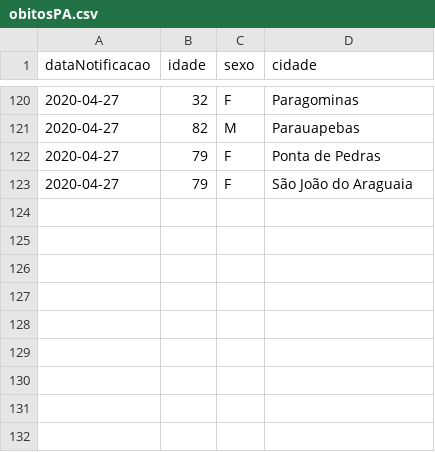
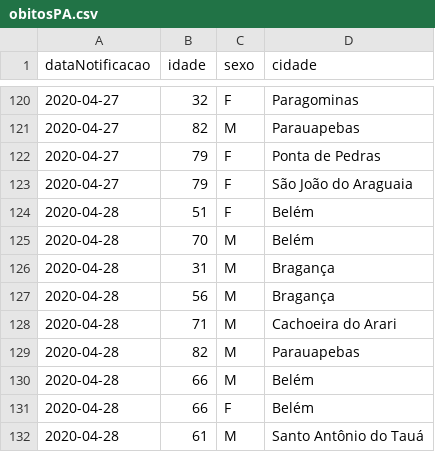
Before and after one commit to linocesar/covidpa, a CSV file: obitosPA.csv, drawn as a sheet; only a part is shown, gaps mark what is left out; the diff names each change by its address in the sheet, - before the commit and + after, or states it on an @@ line.

```diff
--- a/obitosPA.csv
+++ b/obitosPA.csv
+row 124: 2020-04-28 | 51 | F | Belém
+row 125: 2020-04-28 | 70 | M | Belém
+row 126: 2020-04-28 | 31 | M | Bragança
+row 127: 2020-04-28 | 56 | M | Bragança
+row 128: 2020-04-28 | 71 | M | Cachoeira do Arari
+row 129: 2020-04-28 | 82 | M | Parauapebas
+row 130: 2020-04-28 | 66 | M | Belém
+row 131: 2020-04-28 | 66 | F | Belém
+row 132: 2020-04-28 | 61 | M | Santo Antônio do Tauá
```
Also changed, not shown: casoConfirmadosUnicos.csv, geoloc-cidade-para.csv, 1 other file.
